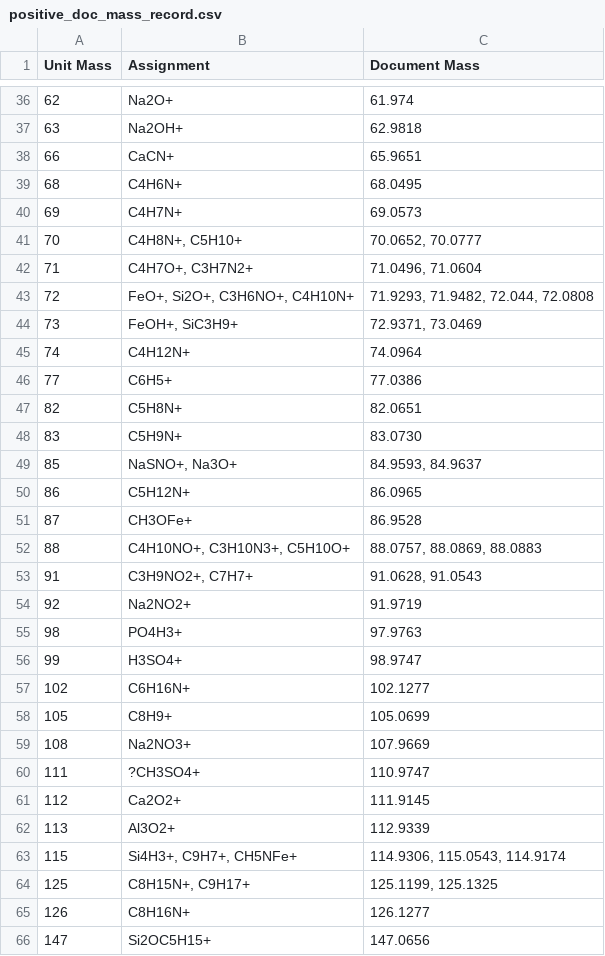
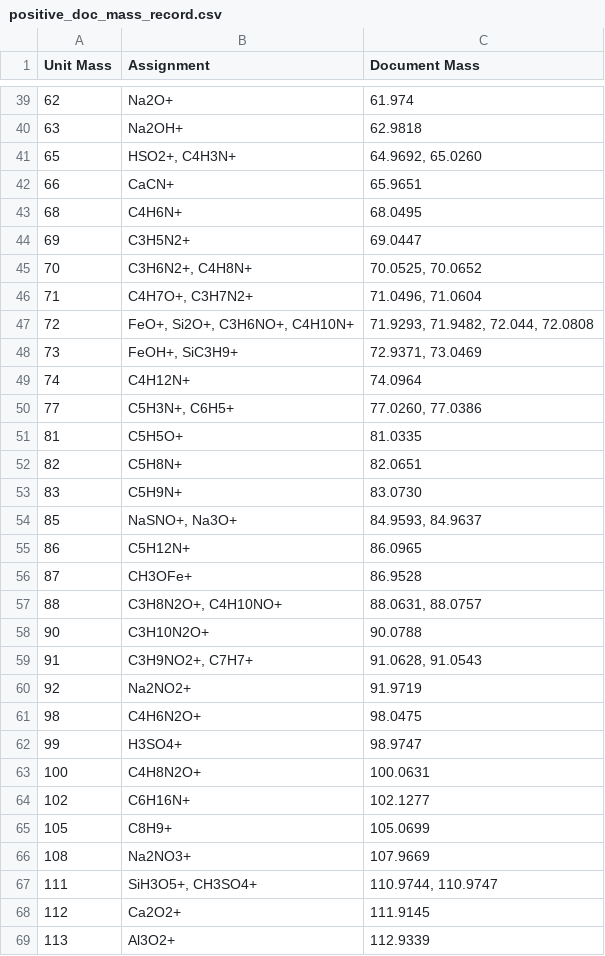
Before and after one commit to pnnl/pca-analysis, a CSV file: SIMS_PCA/SIMS_PCA/sims-data/positive_doc_mass_record.csv, drawn as a sheet; only a part is shown, gaps mark what is left out; the shorter side is filled out with more unchanged rows; the diff covers the shown part only.

```diff
--- a/SIMS_PCA/SIMS_PCA/sims-data/positive_doc_mass_record.csv
+++ b/SIMS_PCA/SIMS_PCA/sims-data/positive_doc_mass_record.csv
@@ -37,6 +40,7 @@ Unit Mass,Assignment,Document Mass
 63,Na2OH+,62.9818
+65,"HSO2+, C4H3N+","64.9692, 65.0260"
 66,CaCN+,65.9651
 68,C4H6N+,68.0495
-69,C4H7N+,69.0573
-70,"C4H8N+, C5H10+","70.0652, 70.0777"
+69,C3H5N2+,69.0447
+70,"C3H6N2+, C4H8N+","70.0525, 70.0652"
 71,"C4H7O+, C3H7N2+","71.0496, 71.0604"
@@ -45,3 +49,4 @@ Unit Mass,Assignment,Document Mass
 74,C4H12N+,74.0964
-77,C6H5+,77.0386
+77,"C5H3N+, C6H5+","77.0260, 77.0386"
+81,C5H5O+,81.0335
 82,C5H8N+,82.0651
@@ -51,7 +56,9 @@ Unit Mass,Assignment,Document Mass
 87,CH3OFe+,86.9528
-88,"C4H10NO+, C3H10N3+, C5H10O+","88.0757, 88.0869, 88.0883"
+88,"C3H8N2O+, C4H10NO+","88.0631, 88.0757"
+90,C3H10N2O+,90.0788
 91,"C3H9NO2+, C7H7+","91.0628, 91.0543"
 92,Na2NO2+,91.9719
-98,PO4H3+,97.9763
+98,C4H6N2O+,98.0475
 99,H3SO4+,98.9747
+100,C4H8N2O+,100.0631
 102,C6H16N+,102.1277
@@ -59,3 +66,3 @@ Unit Mass,Assignment,Document Mass
 108,Na2NO3+,107.9669
-111,?CH3SO4+,110.9747
+111,"SiH3O5+, CH3SO4+","110.9744, 110.9747"
 112,Ca2O2+,111.9145
```
Also changed, not shown: 8 added rows and 12 edited cells elsewhere in this file, SIMS_PCA/SIMS_PCA/sims-data/measured_masses.csv, SIMS_PCA/SIMS_PCA/sims-data/negative_doc_mass_record.csv, 3 other files.
